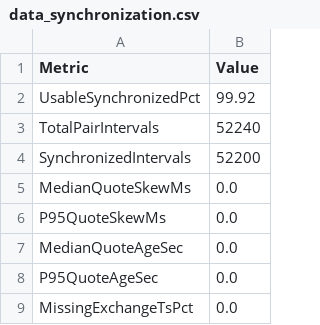
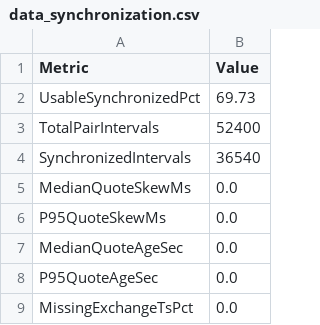
Before and after one commit to InfinitelyFinite/kalshi-arb, a CSV file: results/data_synchronization.csv, drawn as a sheet.

```diff
--- a/results/data_synchronization.csv
+++ b/results/data_synchronization.csv
@@ -1,5 +1,5 @@
 Metric,Value
-UsableSynchronizedPct,99.92
-TotalPairIntervals,52240
-SynchronizedIntervals,52200
+UsableSynchronizedPct,69.73
+TotalPairIntervals,52400
+SynchronizedIntervals,36540
 MedianQuoteSkewMs,0.0
```
Also changed, not shown: results/edge_distribution.csv, results/funnel_summary.csv, 8 other files.
